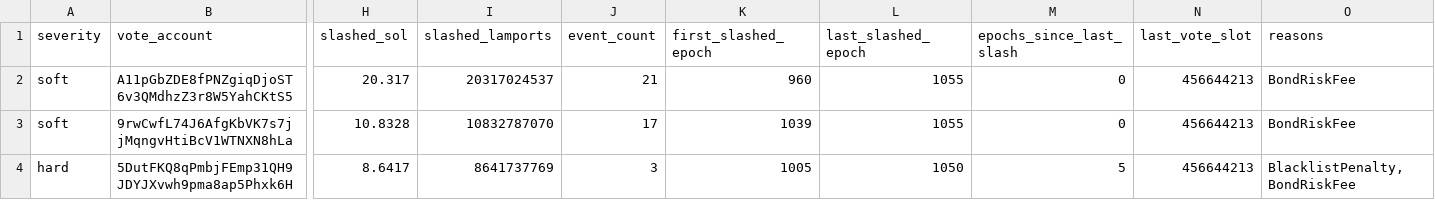
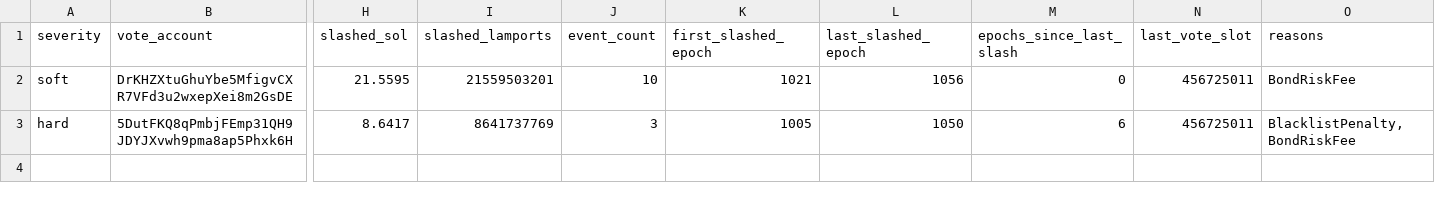
Before and after one commit to ryanSherry/marinade_blacklist, a CSV file: data/blacklist.csv, drawn as a sheet; only a part is shown, gaps mark what is left out; removed rows and columns are numbered as before the commit, all else as after; rows hold the shown columns only; the diff names each change by its address in the sheet, - before the commit and + after, or states it on an @@ line.

```diff
--- a/data/blacklist.csv
+++ b/data/blacklist.csv
-row 2: soft | A11pGbZDE8fPNZgiqDjoST6v3QMdhzZ3r8W5YahCKtS5 | 20.317 | 20317024537 | 21 | 960 | 1055 | 0 | 456644213 | BondRiskFee
-row 3: soft | 9rwCwfL74J6AfgKbVK7s7jjMqngvHtiBcV1WTNXN8hLa | 10.8328 | 10832787070 | 17 | 1039 | 1055 | 0 | 456644213 | BondRiskFee
+row 2: soft | DrKHZXtuGhuYbe5MfigvCXR7VFd3u2wxepXei8m2GsDE | 21.5595 | 21559503201 | 10 | 1021 | 1056 | 0 | 456725011 | BondRiskFee
-M3 (epochs_since_last_slash): 5
+M3 (epochs_since_last_slash): 6
-N3 (last_vote_slot): 456644213
+N3 (last_vote_slot): 456725011
```
Also changed, not shown: 11 other files.
